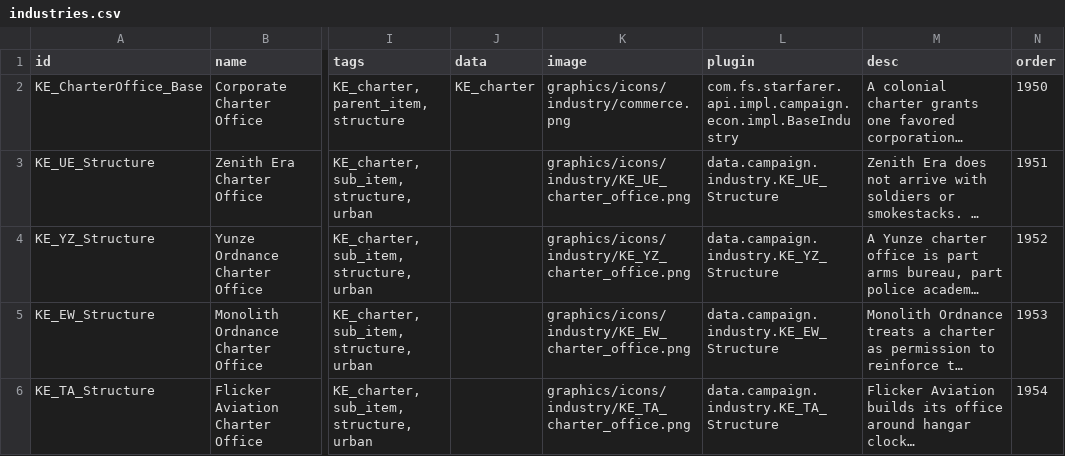
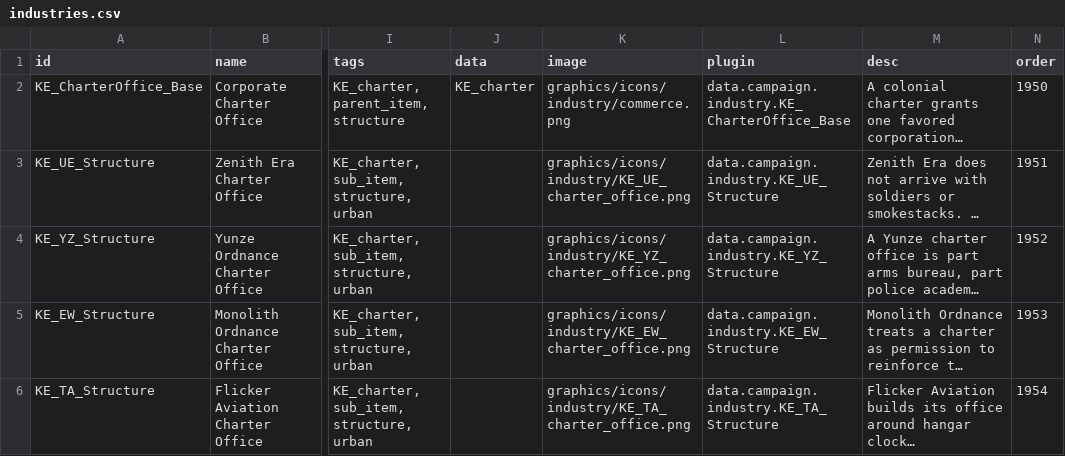
Before and after one commit to Compterra/Starsector-CFF-Kwin, a CSV file: data/campaign/industries.csv, drawn as a sheet; only a part is shown, gaps mark what is left out; long unchanged cells end in …; the diff names each change by its address in the sheet, - before the commit and + after, or states it on an @@ line.

```diff
--- a/data/campaign/industries.csv
+++ b/data/campaign/industries.csv
-L2 (plugin): com.fs.starfarer.api.impl.campaign.econ.impl.BaseIndustry
+L2 (plugin): data.campaign.industry.KE_CharterOffice_Base
```
Also changed, not shown: 6 other files.
